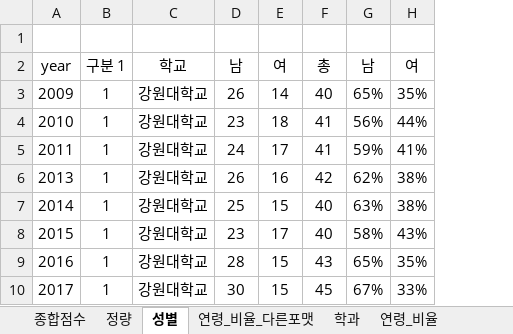
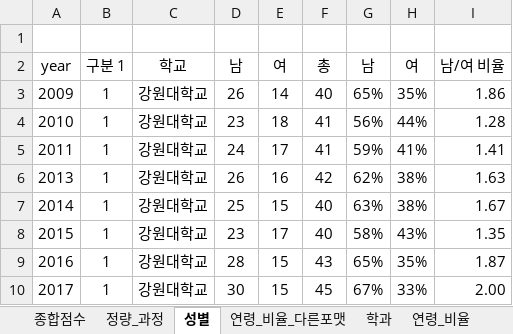
Before and after one commit to ChangwanKu/leetworks, an Excel workbook: rawdatas/전 년도 종합 합격자 리스트 종합_정량,성별,학부.xlsx, sheet 성별, drawn as a sheet; only a part is shown; values as stored, in another font and other column widths than the file's, no borders; conditional formats not drawn; the diff names each change by its address in the sheet, - before the commit and + after, or states it on an @@ line.

```diff
--- a/rawdatas/전 년도 종합 합격자 리스트 종합_정량,성별,학부.xlsx (sheet 성별)
+++ b/rawdatas/전 년도 종합 합격자 리스트 종합_정량,성별,학부.xlsx (sheet 성별)
-sheet tab: 정량
+sheet tab: 정량_과정
+column I, rows 2-10: 남/여 비율 | 1.86 | 1.28 | 1.41 | 1.63 | 1.67 | 1.35 | 1.87 | 2.00
```
Also changed, not shown: sheet 연령_비율_다른포맷, sheet 연령_비율, sheet 정량_과정, sheet 연령_절대값, formulas that keep their value, hidden cells, charts or pictures.
